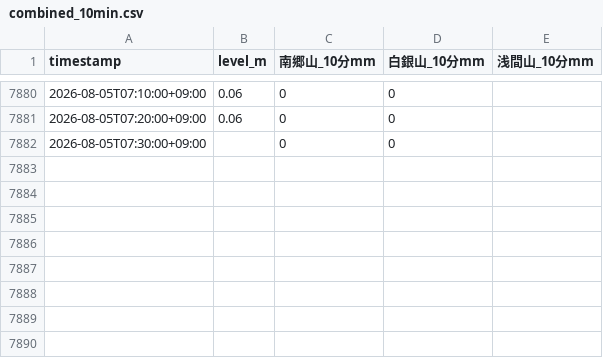
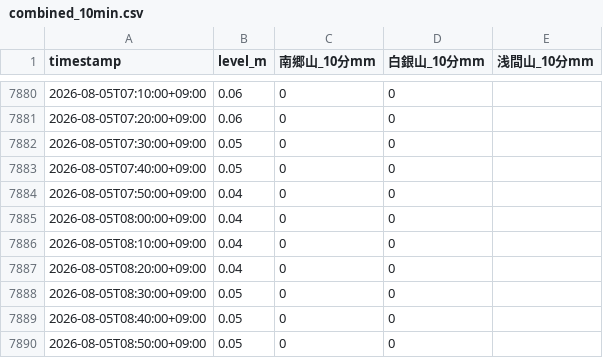
Before and after one commit to makuyama626/niizaki-water-log, a CSV file: data/combined_10min.csv, drawn as a sheet; only a part is shown, gaps mark what is left out.

```diff
--- a/data/combined_10min.csv
+++ b/data/combined_10min.csv
@@ -7881,2 +7881,10 @@
 2026-08-05T07:20:00+09:00,0.06,0,0,
-2026-08-05T07:30:00+09:00,,0,0,
+2026-08-05T07:30:00+09:00,0.05,0,0,
+2026-08-05T07:40:00+09:00,0.05,0,0,
+2026-08-05T07:50:00+09:00,0.04,0,0,
+2026-08-05T08:00:00+09:00,0.04,0,0,
+2026-08-05T08:10:00+09:00,0.04,0,0,
+2026-08-05T08:20:00+09:00,0.04,0,0,
+2026-08-05T08:30:00+09:00,0.05,0,0,
+2026-08-05T08:40:00+09:00,0.05,0,0,
+2026-08-05T08:50:00+09:00,0.05,0,0,
```
Also changed, not shown: data/niizaki_waterlevel.csv, 2 other files.
